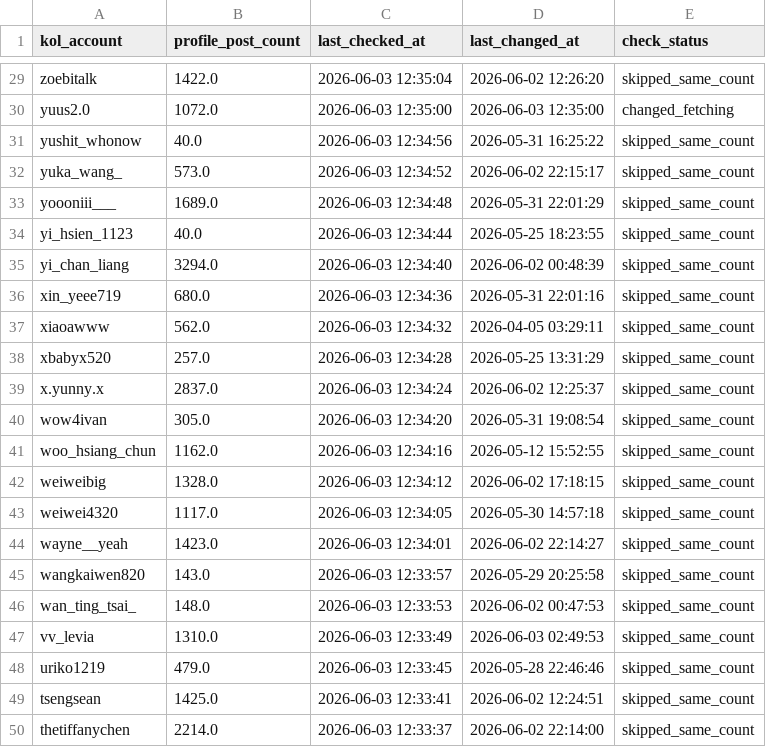
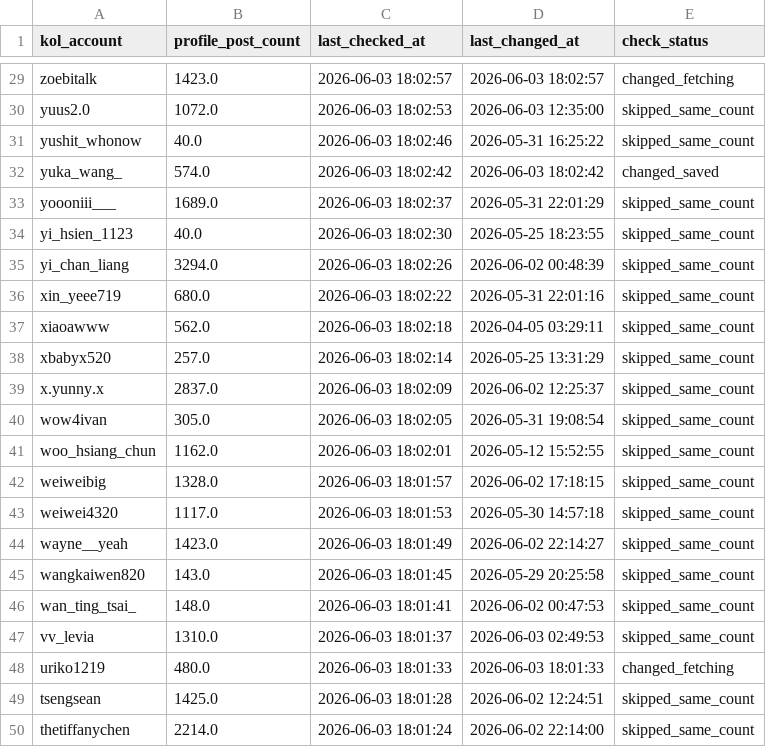
Before and after one commit to sabina-lu/reels-scraping, a CSV file: data/profile_post_state.csv, drawn as a sheet; only a part is shown, gaps mark what is left out; the diff covers the shown part only; the diff names each change by its address in the sheet, - before the commit and + after, or states it on an @@ line.

```diff
--- a/data/profile_post_state.csv
+++ b/data/profile_post_state.csv
-B29 (profile_post_count): 1422.0
+B29 (profile_post_count): 1423.0
-C29 (last_checked_at): 2026-06-03 12:35:04
+C29 (last_checked_at): 2026-06-03 18:02:57
-D29 (last_changed_at): 2026-06-02 12:26:20
+D29 (last_changed_at): 2026-06-03 18:02:57
-E29 (check_status): skipped_same_count
+E29 (check_status): changed_fetching
-C30 (last_checked_at): 2026-06-03 12:35:00
+C30 (last_checked_at): 2026-06-03 18:02:53
-E30 (check_status): changed_fetching
+E30 (check_status): skipped_same_count
-C31 (last_checked_at): 2026-06-03 12:34:56
+C31 (last_checked_at): 2026-06-03 18:02:46
-B32 (profile_post_count): 573.0
+B32 (profile_post_count): 574.0
-C32 (last_checked_at): 2026-06-03 12:34:52
+C32 (last_checked_at): 2026-06-03 18:02:42
-D32 (last_changed_at): 2026-06-02 22:15:17
+D32 (last_changed_at): 2026-06-03 18:02:42
-E32 (check_status): skipped_same_count
+E32 (check_status): changed_saved
-C33 (last_checked_at): 2026-06-03 12:34:48
+C33 (last_checked_at): 2026-06-03 18:02:37
-C34 (last_checked_at): 2026-06-03 12:34:44
+C34 (last_checked_at): 2026-06-03 18:02:30
-C35 (last_checked_at): 2026-06-03 12:34:40
+C35 (last_checked_at): 2026-06-03 18:02:26
-C36 (last_checked_at): 2026-06-03 12:34:36
+C36 (last_checked_at): 2026-06-03 18:02:22
-C37 (last_checked_at): 2026-06-03 12:34:32
+C37 (last_checked_at): 2026-06-03 18:02:18
-C38 (last_checked_at): 2026-06-03 12:34:28
+C38 (last_checked_at): 2026-06-03 18:02:14
-C39 (last_checked_at): 2026-06-03 12:34:24
+C39 (last_checked_at): 2026-06-03 18:02:09
-C40 (last_checked_at): 2026-06-03 12:34:20
+C40 (last_checked_at): 2026-06-03 18:02:05
-C41 (last_checked_at): 2026-06-03 12:34:16
+C41 (last_checked_at): 2026-06-03 18:02:01
-C42 (last_checked_at): 2026-06-03 12:34:12
+C42 (last_checked_at): 2026-06-03 18:01:57
-C43 (last_checked_at): 2026-06-03 12:34:05
+C43 (last_checked_at): 2026-06-03 18:01:53
-C44 (last_checked_at): 2026-06-03 12:34:01
+C44 (last_checked_at): 2026-06-03 18:01:49
-C45 (last_checked_at): 2026-06-03 12:33:57
+C45 (last_checked_at): 2026-06-03 18:01:45
-C46 (last_checked_at): 2026-06-03 12:33:53
+C46 (last_checked_at): 2026-06-03 18:01:41
-C47 (last_checked_at): 2026-06-03 12:33:49
+C47 (last_checked_at): 2026-06-03 18:01:37
-B48 (profile_post_count): 479.0
+B48 (profile_post_count): 480.0
-C48 (last_checked_at): 2026-06-03 12:33:45
+C48 (last_checked_at): 2026-06-03 18:01:33
-D48 (last_changed_at): 2026-05-28 22:46:46
+D48 (last_changed_at): 2026-06-03 18:01:33
-E48 (check_status): skipped_same_count
+E48 (check_status): changed_fetching
-C49 (last_checked_at): 2026-06-03 12:33:41
+C49 (last_checked_at): 2026-06-03 18:01:28
-C50 (last_checked_at): 2026-06-03 12:33:37
+C50 (last_checked_at): 2026-06-03 18:01:24
```
Also changed, not shown: 139 edited cells elsewhere in this file, data/reels_static_info.csv.
